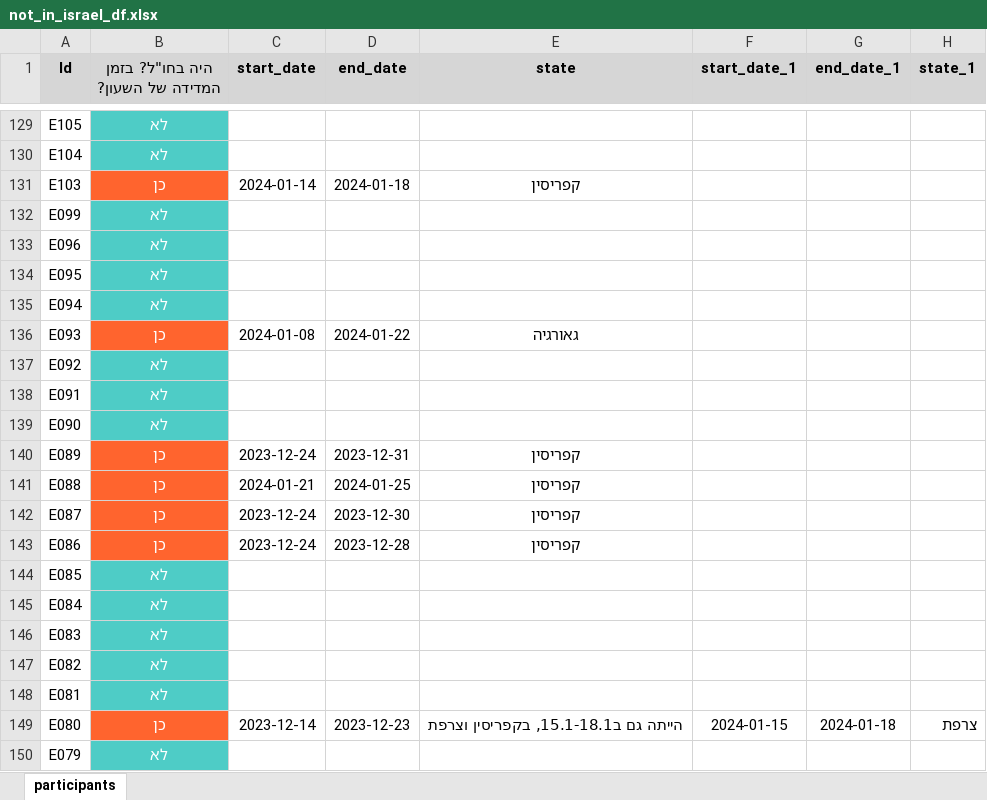
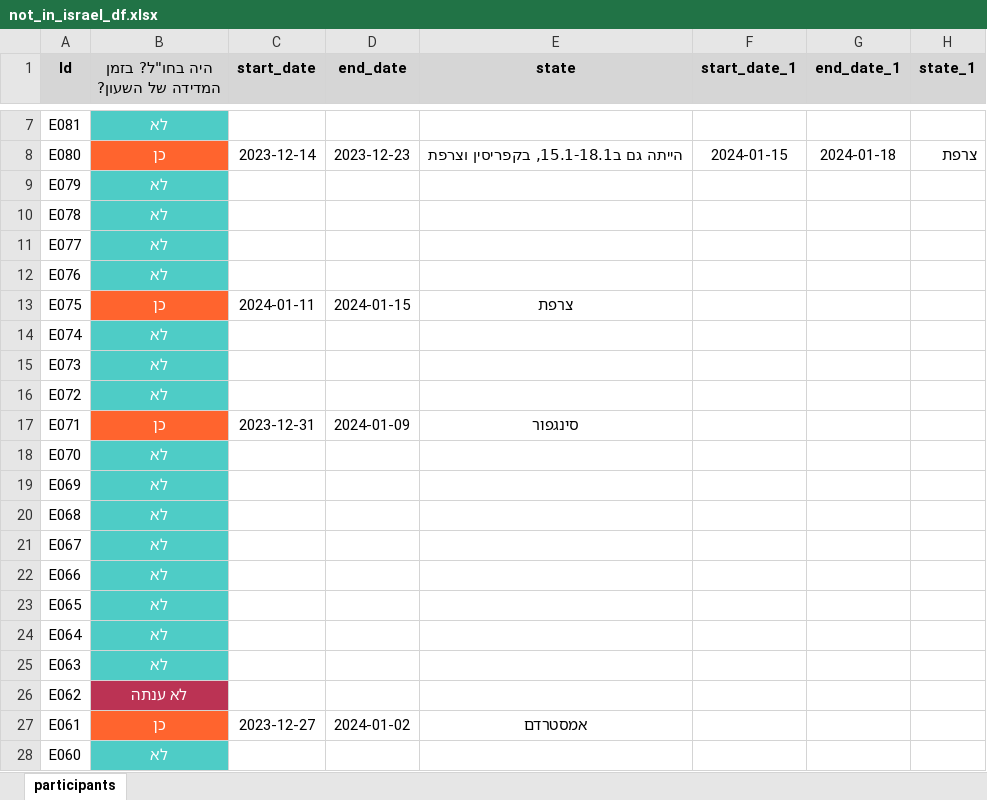
Before and after one commit to edenede2/FITBITutorial, an Excel workbook: pages/not_in_israel_df.xlsx, sheet participants, drawn as a sheet; only a part is shown, gaps mark what is left out; the shorter side is filled out with more unchanged rows; values as stored, in another font and other column widths than the file's, no borders; conditional formats not drawn; the diff covers the shown part only; the diff names each change by its address in the sheet, - before the commit and + after, or states it on an @@ line.

Commit message:
edit the not in israel table

```diff
--- a/pages/not_in_israel_df.xlsx (sheet participants)
+++ b/pages/not_in_israel_df.xlsx (sheet participants)
-row 129: E105 | לא
-row 130: E104 | לא
-row 131: E103 | כן | 2024-01-14 | 2024-01-18 | קפריסין
-row 132: E099 | לא
-row 133: E096 | לא
-row 134: E095 | לא
-row 135: E094 | לא
-row 136: E093 | כן | 2024-01-08 | 2024-01-22 | גאורגיה
-row 137: E092 | לא
-row 138: E091 | לא
-row 139: E090 | לא
-row 140: E089 | כן | 2023-12-24 | 2023-12-31 | קפריסין
-row 141: E088 | כן | 2024-01-21 | 2024-01-25 | קפריסין
-row 142: E087 | כן | 2023-12-24 | 2023-12-30 | קפריסין
-row 143: E086 | כן | 2023-12-24 | 2023-12-28 | קפריסין
-row 144: E085 | לא
-row 145: E084 | לא
-row 146: E083 | לא
-row 147: E082 | לא
```
Also changed, not shown: 122 removed rows elsewhere in this sheet.
